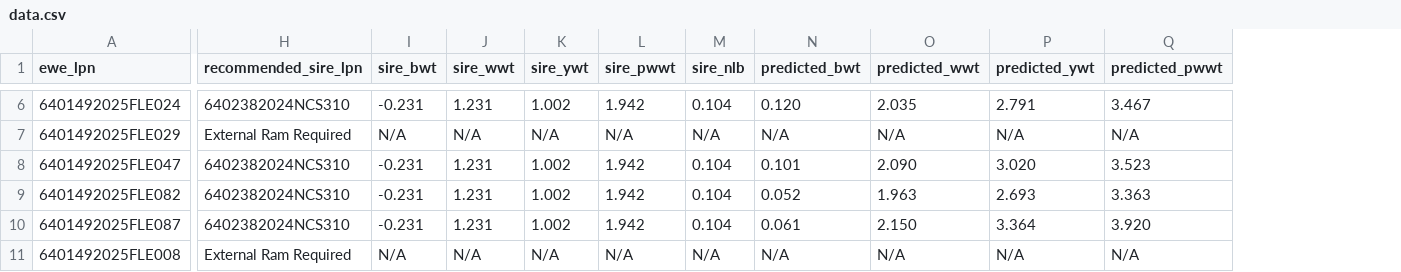
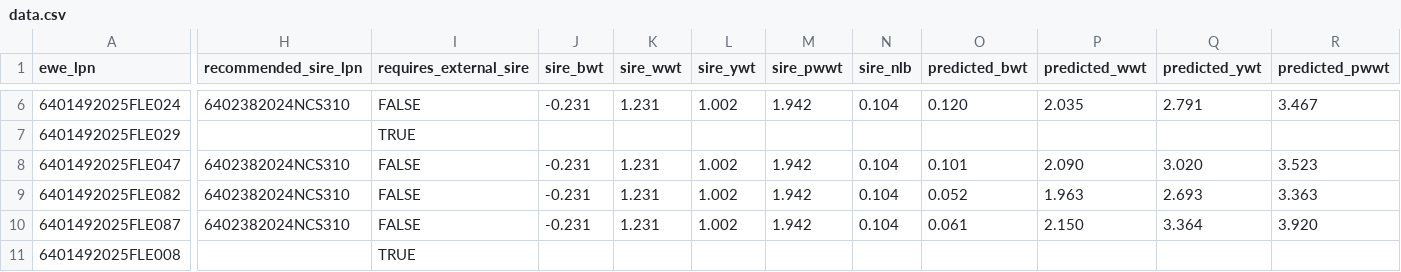
Before and after one commit to zircote/nsip-example, a CSV file: reports/2026-02-09-mating-recommendations/data.csv, drawn as a sheet; only a part is shown, gaps mark what is left out; addresses are those after the commit; the diff covers the shown part only; the diff names each change by its address in the sheet, - before the commit and + after, or states it on an @@ line.

```diff
--- a/reports/2026-02-09-mating-recommendations/data.csv
+++ b/reports/2026-02-09-mating-recommendations/data.csv
+column I (requires_external_sire), rows 6-11: FALSE | TRUE | FALSE | FALSE | FALSE | TRUE
-H7 (recommended_sire_lpn): External Ram Required
+H7 (recommended_sire_lpn): (empty)
-J7 (sire_bwt): N/A
+J7 (sire_bwt): (empty)
-K7 (sire_wwt): N/A
+K7 (sire_wwt): (empty)
-L7 (sire_ywt): N/A
+L7 (sire_ywt): (empty)
-M7 (sire_pwwt): N/A
+M7 (sire_pwwt): (empty)
-N7 (sire_nlb): N/A
+N7 (sire_nlb): (empty)
-O7 (predicted_bwt): N/A
+O7 (predicted_bwt): (empty)
-P7 (predicted_wwt): N/A
+P7 (predicted_wwt): (empty)
-Q7 (predicted_ywt): N/A
+Q7 (predicted_ywt): (empty)
-R7 (predicted_pwwt): N/A
+R7 (predicted_pwwt): (empty)
-H11 (recommended_sire_lpn): External Ram Required
+H11 (recommended_sire_lpn): (empty)
-J11 (sire_bwt): N/A
+J11 (sire_bwt): (empty)
-K11 (sire_wwt): N/A
+K11 (sire_wwt): (empty)
-L11 (sire_ywt): N/A
+L11 (sire_ywt): (empty)
-M11 (sire_pwwt): N/A
+M11 (sire_pwwt): (empty)
-N11 (sire_nlb): N/A
+N11 (sire_nlb): (empty)
-O11 (predicted_bwt): N/A
+O11 (predicted_bwt): (empty)
-P11 (predicted_wwt): N/A
+P11 (predicted_wwt): (empty)
-Q11 (predicted_ywt): N/A
+Q11 (predicted_ywt): (empty)
-R11 (predicted_pwwt): N/A
+R11 (predicted_pwwt): (empty)
```
Also changed, not shown: 36 edited cells elsewhere in this file, 1 other file.
